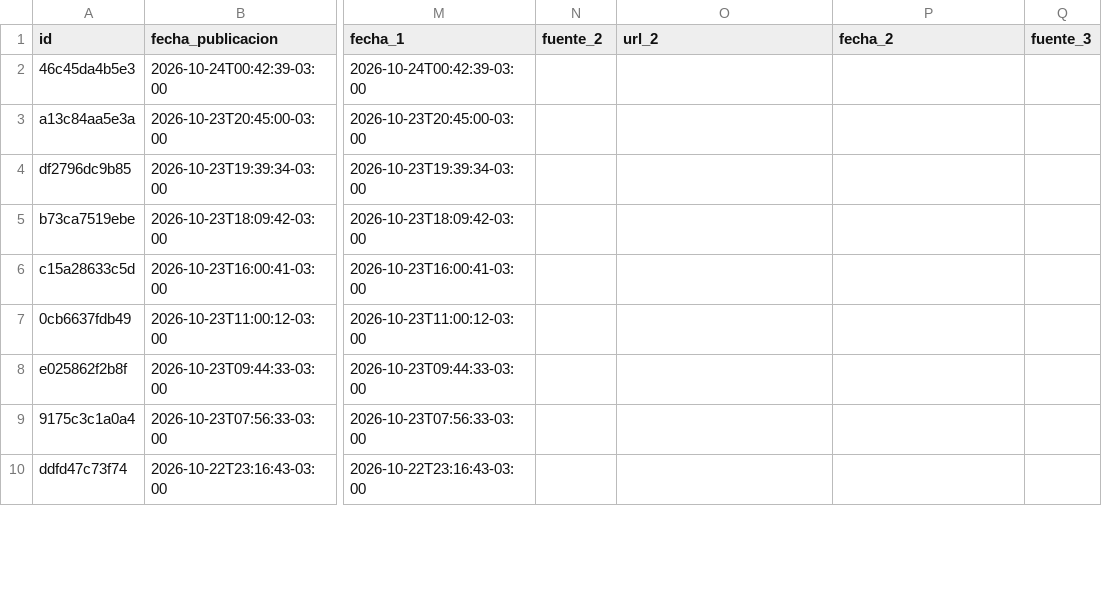
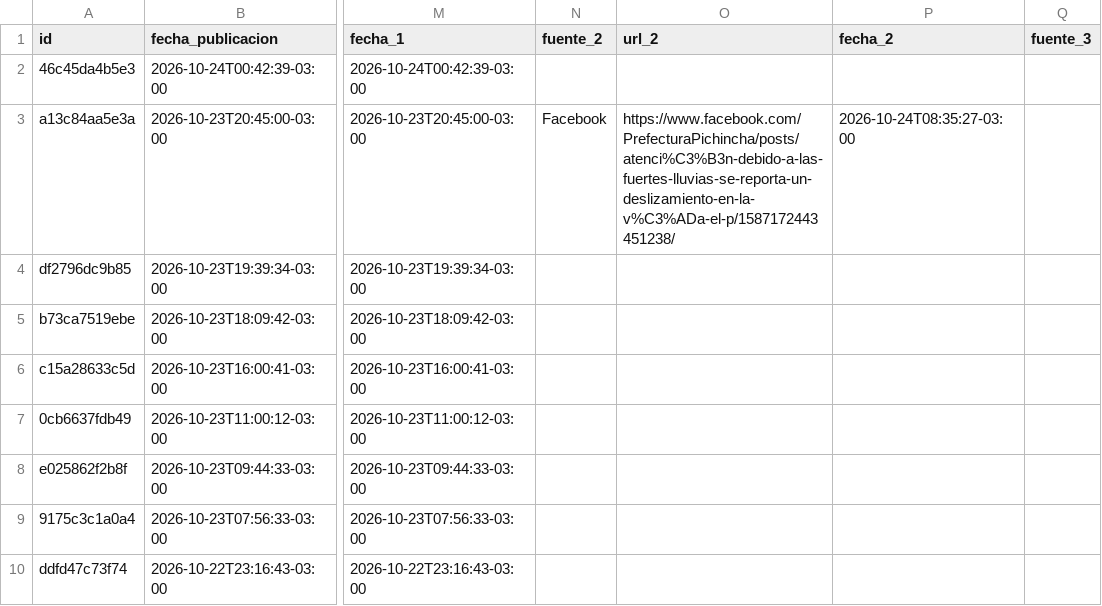
Before and after one commit to jalvarezamadogeologo/buscador-remociones, a CSV file: data/eventos.csv, drawn as a sheet; only a part is shown, gaps mark what is left out; the diff names each change by its address in the sheet, - before the commit and + after, or states it on an @@ line.

```diff
--- a/data/eventos.csv
+++ b/data/eventos.csv
-N3 (fuente_2): (empty)
+N3 (fuente_2): Facebook
-O3 (url_2): (empty)
+O3 (url_2): https://www.facebook.com/PrefecturaPichincha/posts/atenci%C3%B3n-debido-a-las-fuertes-lluvias-se-reporta-un-deslizamiento-en-la-v%C3%ADa-el-p/1587172443451238/
-P3 (fecha_2): (empty)
+P3 (fecha_2): 2026-10-24T08:35:27-03:00
```
Also changed, not shown: docs/eventos.csv, 5 other files.
